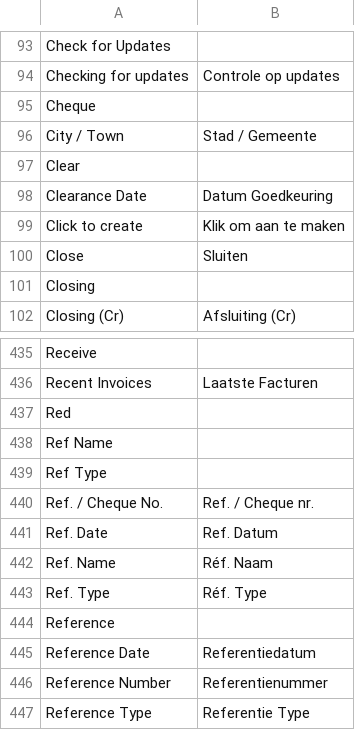
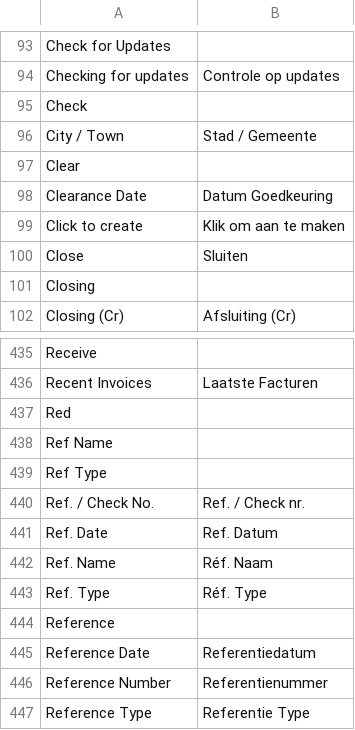
Before and after one commit to dvodev/books, a CSV file: translations/nl.csv, drawn as a sheet; only a part is shown, gaps mark what is left out; the diff names each change by its address in the sheet, - before the commit and + after, or states it on an @@ line.

```diff
--- a/translations/nl.csv
+++ b/translations/nl.csv
-A95: Cheque
+A95: Check
-A440: Ref. / Cheque No.
+A440: Ref. / Check No.
-B440: Ref. / Cheque nr.
+B440: Ref. / Check nr.
```
Also changed, not shown: translations/ar.csv, translations/ca-ES.csv, 31 other files.
